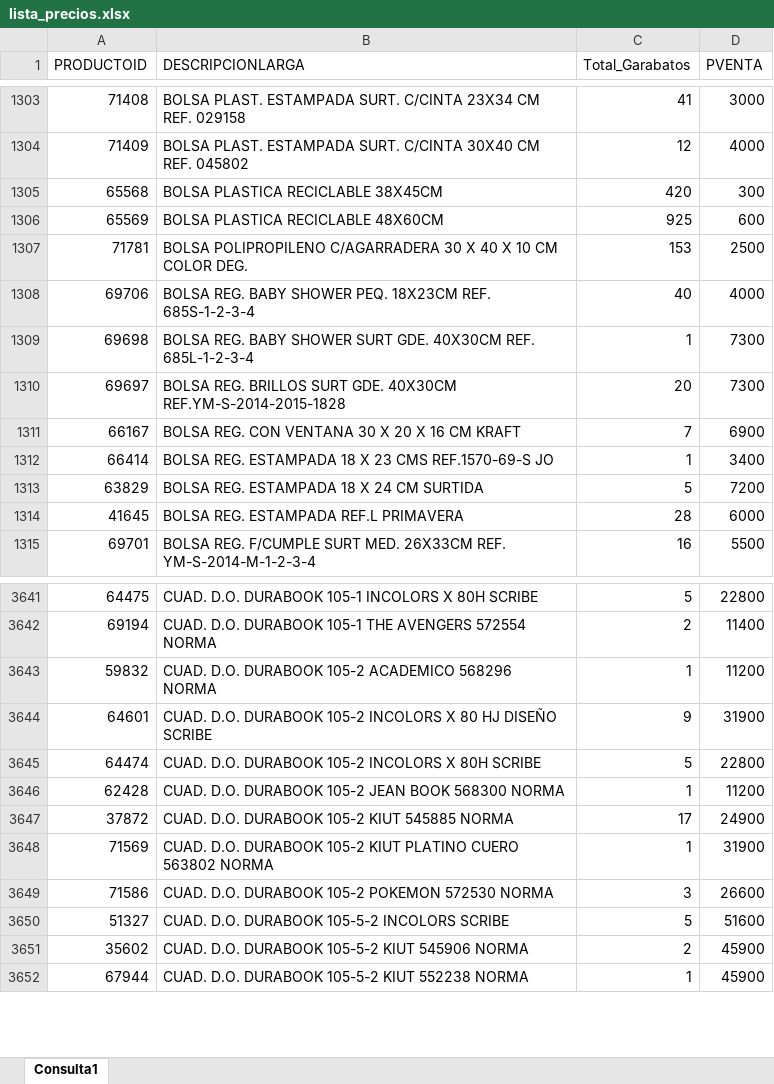
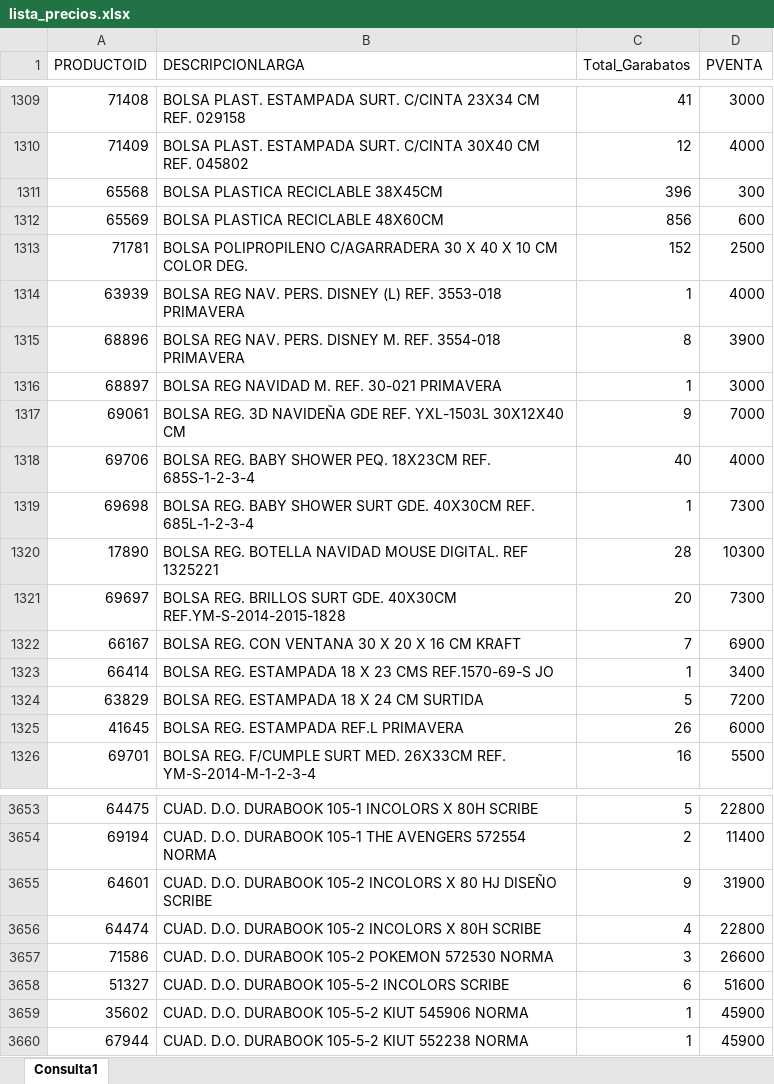
Before and after one commit to garabatos-papeleria/lista-de-productos, an Excel workbook: lista_precios.xlsx, sheet Consulta1, drawn as a sheet; only a part is shown, gaps mark what is left out; values as stored, in another font and other column widths than the file's, no borders; table styles not drawn; removed rows and columns are numbered as before the commit, all else as after; the diff covers the shown part only; the diff names each change by its address in the sheet, - before the commit and + after, or states it on an @@ line.

```diff
--- a/lista_precios.xlsx (sheet Consulta1)
+++ b/lista_precios.xlsx (sheet Consulta1)
-C1311 (Total_Garabatos): 420
+C1311 (Total_Garabatos): 396
-C1312 (Total_Garabatos): 925
+C1312 (Total_Garabatos): 856
-C1313 (Total_Garabatos): 153
+C1313 (Total_Garabatos): 152
+row 1314: 63939 | BOLSA REG NAV. PERS. DISNEY (L) REF. 3553-018 PRIMAVERA | 1 | 4000
+row 1315: 68896 | BOLSA REG NAV. PERS. DISNEY M. REF. 3554-018 PRIMAVERA | 8 | 3900
+row 1316: 68897 | BOLSA REG NAVIDAD M. REF. 30-021 PRIMAVERA | 1 | 3000
+row 1317: 69061 | BOLSA REG. 3D NAVIDEÑA GDE REF. YXL-1503L 30X12X40 CM | 9 | 7000
+row 1320: 17890 | BOLSA REG. BOTELLA NAVIDAD MOUSE DIGITAL. REF 1325221 | 28 | 10300
-C1325 (Total_Garabatos): 28
+C1325 (Total_Garabatos): 26
-row 3643: 59832 | CUAD. D.O. DURABOOK 105-2 ACADEMICO 568296 NORMA | 1 | 11200
-C3656 (Total_Garabatos): 5
+C3656 (Total_Garabatos): 4
-row 3646: 62428 | CUAD. D.O. DURABOOK 105-2 JEAN BOOK 568300 NORMA | 1 | 11200
-row 3647: 37872 | CUAD. D.O. DURABOOK 105-2 KIUT 545885 NORMA | 17 | 24900
-row 3648: 71569 | CUAD. D.O. DURABOOK 105-2 KIUT PLATINO CUERO 563802 NORMA | 1 | 31900
-C3658 (Total_Garabatos): 5
+C3658 (Total_Garabatos): 6
-C3659 (Total_Garabatos): 2
+C3659 (Total_Garabatos): 1
```
Also changed, not shown: 44 added rows, 46 removed rows and 1116 edited cells elsewhere in this sheet.
